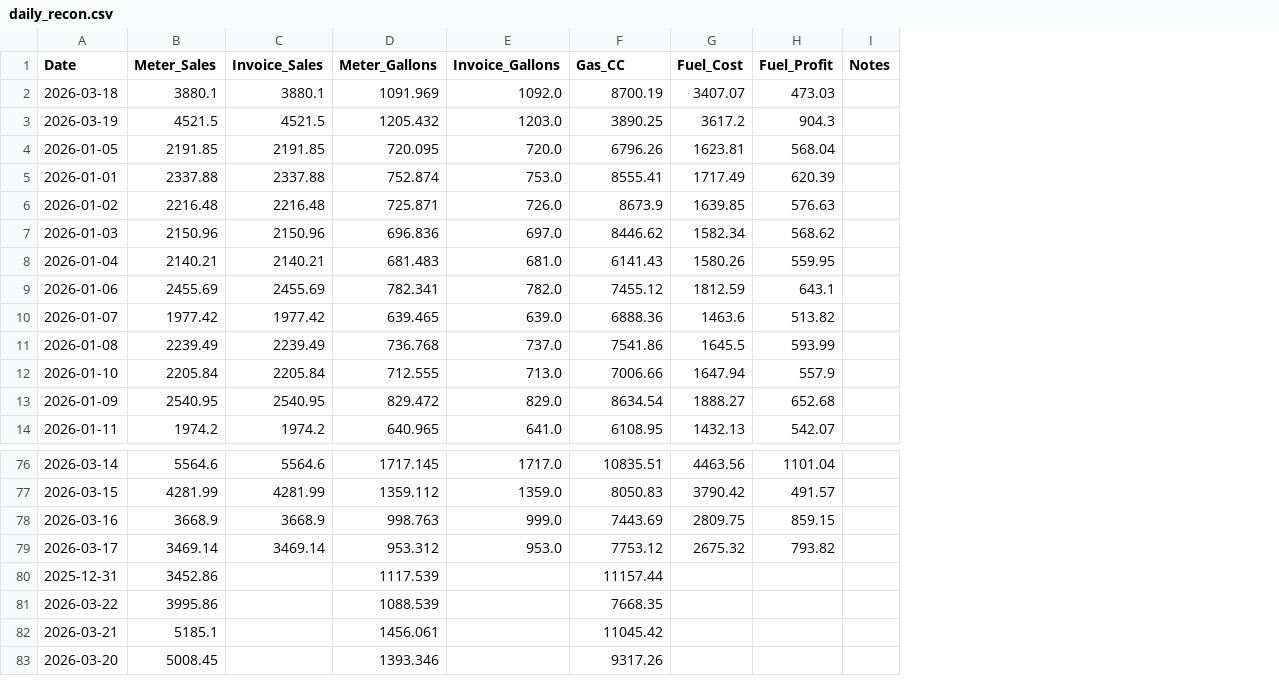
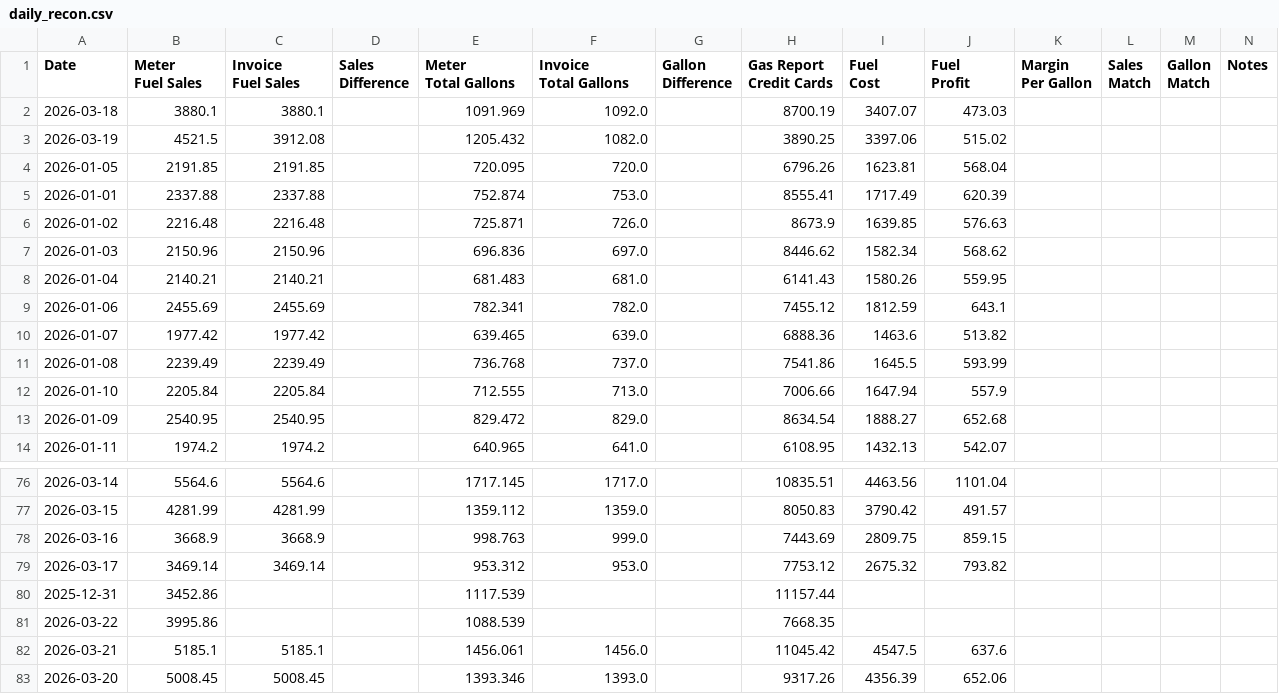
Before and after one commit to JeromeMJ/powwow-fuel-dashboard, a CSV file: data/daily_recon.csv, drawn as a sheet; only a part is shown, gaps mark what is left out; addresses are those after the commit; ↵ is a line break in a cell; the diff names each change by its address in the sheet, - before the commit and + after, or states it on an @@ line.

Commit message:
Update data - 2026-03-23 17:46

```diff
--- a/data/daily_recon.csv
+++ b/data/daily_recon.csv
+column D (Sales Difference), empty
+column G (Gallon Difference), empty
+column K (Margin Per Gallon), empty
+column L (Sales Match), empty
+column M (Gallon Match), empty
-B1: Meter_Sales
+B1: Meter ↵ Fuel Sales
-C1: Invoice_Sales
+C1: Invoice ↵ Fuel Sales
-E1: Meter_Gallons
+E1: Meter ↵ Total Gallons
-F1: Invoice_Gallons
+F1: Invoice ↵ Total Gallons
-H1: Gas_CC
+H1: Gas Report ↵ Credit Cards
-I1: Fuel_Cost
+I1: Fuel ↵ Cost
-J1: Fuel_Profit
+J1: Fuel ↵ Profit
-C3 (Invoice Fuel Sales): 4521.5
+C3 (Invoice Fuel Sales): 3912.08
-F3 (Invoice Total Gallons): 1203.0
+F3 (Invoice Total Gallons): 1082.0
-I3 (Fuel Cost): 3617.2
+I3 (Fuel Cost): 3397.06
-J3 (Fuel Profit): 904.3
+J3 (Fuel Profit): 515.02
-C82 (Invoice Fuel Sales): (empty)
+C82 (Invoice Fuel Sales): 5185.1
-F82 (Invoice Total Gallons): (empty)
+F82 (Invoice Total Gallons): 1456.0
-I82 (Fuel Cost): (empty)
+I82 (Fuel Cost): 4547.5
-J82 (Fuel Profit): (empty)
+J82 (Fuel Profit): 637.6
-C83 (Invoice Fuel Sales): (empty)
+C83 (Invoice Fuel Sales): 5008.45
-F83 (Invoice Total Gallons): (empty)
+F83 (Invoice Total Gallons): 1393.0
-I83 (Fuel Cost): (empty)
+I83 (Fuel Cost): 4356.39
-J83 (Fuel Profit): (empty)
+J83 (Fuel Profit): 652.06
```
Also changed, not shown: data/eft_recon.csv, 1 other file.
